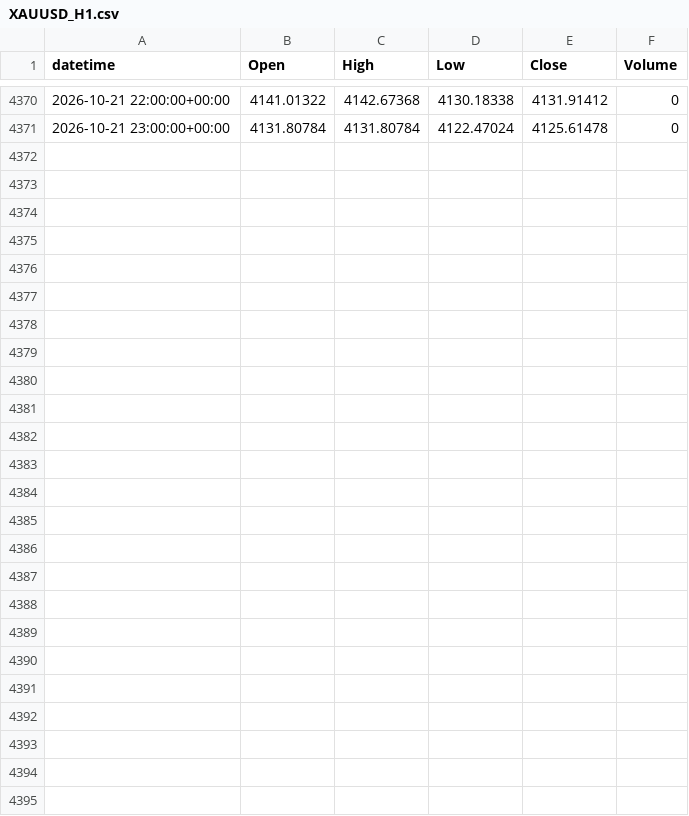
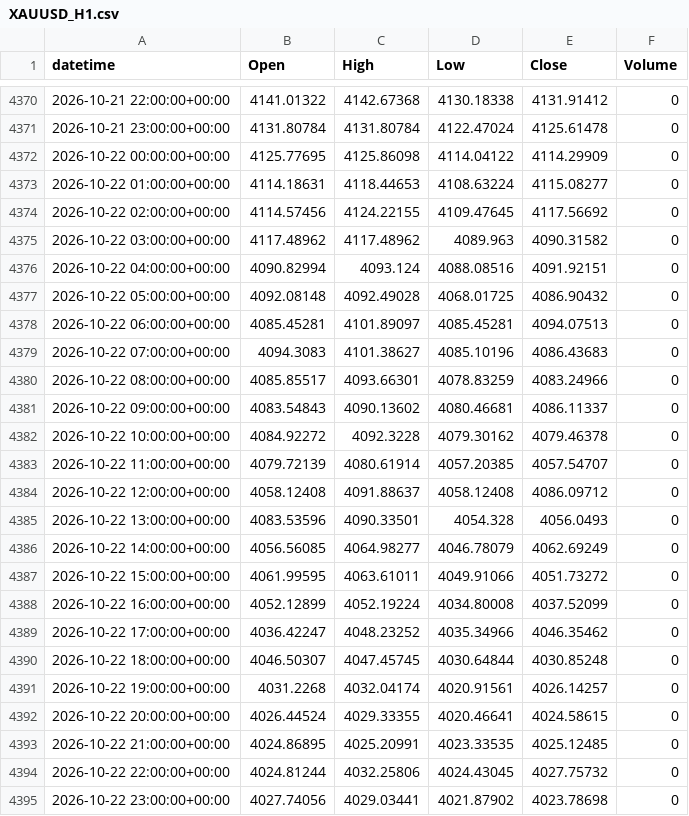
Before and after one commit to alialiansari3786-tech/XAUUSD-Bot-2, a CSV file: data/collected/XAUUSD_H1.csv, drawn as a sheet; only a part is shown, gaps mark what is left out; the diff names each change by its address in the sheet, - before the commit and + after, or states it on an @@ line.

```diff
--- a/data/collected/XAUUSD_H1.csv
+++ b/data/collected/XAUUSD_H1.csv
+row 4372: 2026-10-22 00:00:00+00:00 | 4125.77695 | 4125.86098 | 4114.04122 | 4114.29909 | 0
+row 4373: 2026-10-22 01:00:00+00:00 | 4114.18631 | 4118.44653 | 4108.63224 | 4115.08277 | 0
+row 4374: 2026-10-22 02:00:00+00:00 | 4114.57456 | 4124.22155 | 4109.47645 | 4117.56692 | 0
+row 4375: 2026-10-22 03:00:00+00:00 | 4117.48962 | 4117.48962 | 4089.963 | 4090.31582 | 0
+row 4376: 2026-10-22 04:00:00+00:00 | 4090.82994 | 4093.124 | 4088.08516 | 4091.92151 | 0
+row 4377: 2026-10-22 05:00:00+00:00 | 4092.08148 | 4092.49028 | 4068.01725 | 4086.90432 | 0
+row 4378: 2026-10-22 06:00:00+00:00 | 4085.45281 | 4101.89097 | 4085.45281 | 4094.07513 | 0
+row 4379: 2026-10-22 07:00:00+00:00 | 4094.3083 | 4101.38627 | 4085.10196 | 4086.43683 | 0
+row 4380: 2026-10-22 08:00:00+00:00 | 4085.85517 | 4093.66301 | 4078.83259 | 4083.24966 | 0
+row 4381: 2026-10-22 09:00:00+00:00 | 4083.54843 | 4090.13602 | 4080.46681 | 4086.11337 | 0
+row 4382: 2026-10-22 10:00:00+00:00 | 4084.92272 | 4092.3228 | 4079.30162 | 4079.46378 | 0
+row 4383: 2026-10-22 11:00:00+00:00 | 4079.72139 | 4080.61914 | 4057.20385 | 4057.54707 | 0
+row 4384: 2026-10-22 12:00:00+00:00 | 4058.12408 | 4091.88637 | 4058.12408 | 4086.09712 | 0
+row 4385: 2026-10-22 13:00:00+00:00 | 4083.53596 | 4090.33501 | 4054.328 | 4056.0493 | 0
+row 4386: 2026-10-22 14:00:00+00:00 | 4056.56085 | 4064.98277 | 4046.78079 | 4062.69249 | 0
+row 4387: 2026-10-22 15:00:00+00:00 | 4061.99595 | 4063.61011 | 4049.91066 | 4051.73272 | 0
+row 4388: 2026-10-22 16:00:00+00:00 | 4052.12899 | 4052.19224 | 4034.80008 | 4037.52099 | 0
+row 4389: 2026-10-22 17:00:00+00:00 | 4036.42247 | 4048.23252 | 4035.34966 | 4046.35462 | 0
+row 4390: 2026-10-22 18:00:00+00:00 | 4046.50307 | 4047.45745 | 4030.64844 | 4030.85248 | 0
+row 4391: 2026-10-22 19:00:00+00:00 | 4031.2268 | 4032.04174 | 4020.91561 | 4026.14257 | 0
+row 4392: 2026-10-22 20:00:00+00:00 | 4026.44524 | 4029.33355 | 4020.46641 | 4024.58615 | 0
+row 4393: 2026-10-22 21:00:00+00:00 | 4024.86895 | 4025.20991 | 4023.33535 | 4025.12485 | 0
+row 4394: 2026-10-22 22:00:00+00:00 | 4024.81244 | 4032.25806 | 4024.43045 | 4027.75732 | 0
+row 4395: 2026-10-22 23:00:00+00:00 | 4027.74056 | 4029.03441 | 4021.87902 | 4023.78698 | 0
```
Also changed, not shown: data/collected/XAUUSD_D1.csv, data/collected/XAUUSD_H4.csv, 2 other files.
